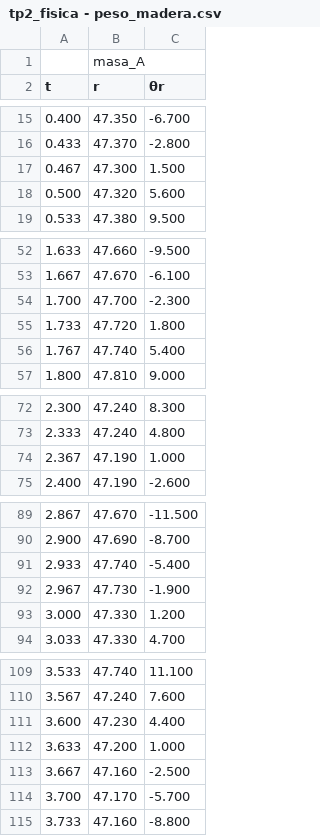
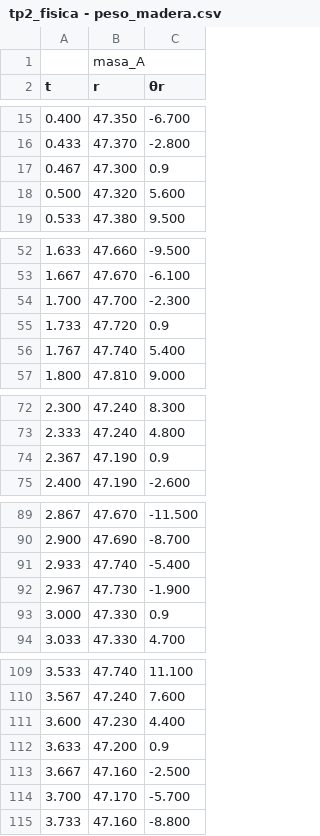
Before and after one commit to FranciscoCarruthers/Fisica-TPs, a CSV file: TP2/tp2_fisica - peso_madera.csv, drawn as a sheet; only a part is shown, gaps mark what is left out; the diff covers the shown part only.

```diff
--- a/TP2/tp2_fisica - peso_madera.csv
+++ b/TP2/tp2_fisica - peso_madera.csv
@@ -16,3 +16,3 @@ t,r,θr
 0.433,47.370,-2.800
-0.467,47.300,1.500
+0.467,47.300,0.9
 0.500,47.320,5.600
@@ -54,3 +54,3 @@ t,r,θr
 1.700,47.700,-2.300
-1.733,47.720,1.800
+1.733,47.720,0.9
 1.767,47.740,5.400
@@ -73,3 +73,3 @@ t,r,θr
 2.333,47.240,4.800
-2.367,47.190,1.000
+2.367,47.190,0.9
 2.400,47.190,-2.600
@@ -92,3 +92,3 @@ t,r,θr
 2.967,47.730,-1.900
-3.000,47.330,1.200
+3.000,47.330,0.9
 3.033,47.330,4.700
@@ -111,3 +111,3 @@ t,r,θr
 3.600,47.230,4.400
-3.633,47.200,1.000
+3.633,47.200,0.9
 3.667,47.160,-2.500
```
Also changed, not shown: 1 edited cell elsewhere in this file, 13 other files.
